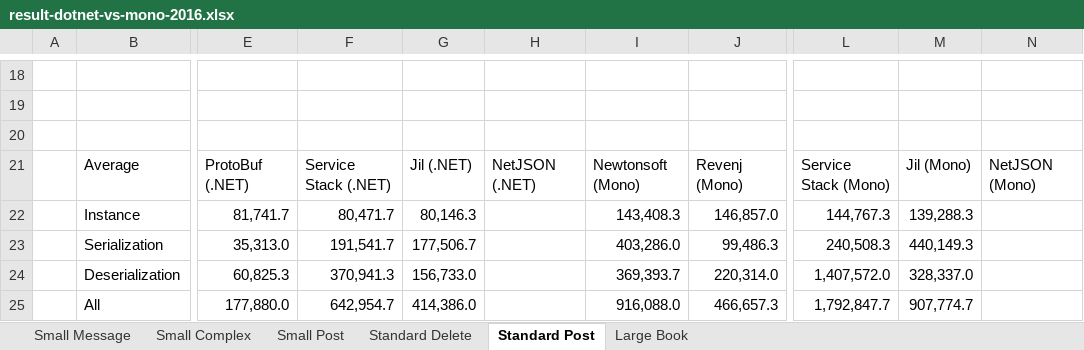
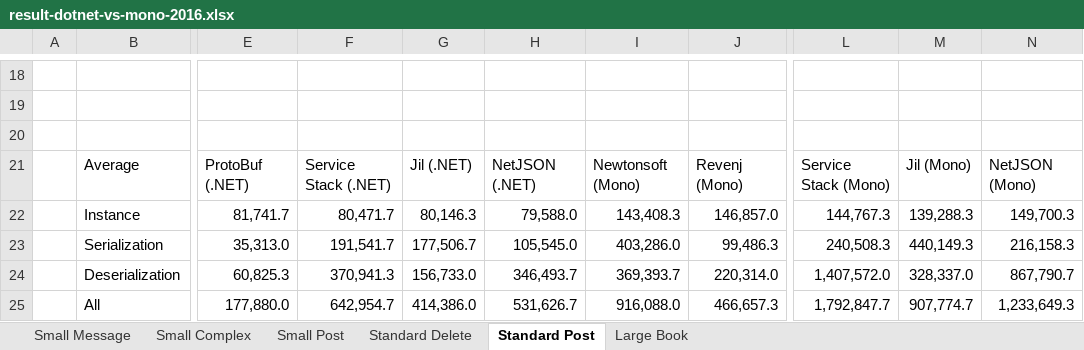
Before and after one commit to ngs-doo/json-benchmark, an Excel workbook: results/result-dotnet-vs-mono-2016.xlsx, sheet Standard Post, drawn as a sheet; only a part is shown, gaps mark what is left out; values as stored, in another font and other column widths than the file's, no borders; charts and pictures and table styles not drawn; the diff names each change by its address in the sheet, - before the commit and + after, or states it on an @@ line.

```diff
--- a/results/result-dotnet-vs-mono-2016.xlsx (sheet Standard Post)
+++ b/results/result-dotnet-vs-mono-2016.xlsx (sheet Standard Post)
-H22: (empty)
+H22: 79,588.0
-N22: (empty)
+N22: 149,700.3
-H23: (empty)
+H23: 105,545.0
-N23: (empty)
+N23: 216,158.3
-H24: (empty)
+H24: 346,493.7
-N24: (empty)
+N24: 867,790.7
-H25: (empty)
+H25: 531,626.7
-N25: (empty)
+N25: 1,233,649.3
```
Also changed, not shown: sheet Standard Delete, sheet Small Post, charts or pictures, results/results-linux-2016.xlsx, results/results-windows-2016.xlsx, 33 other files.
